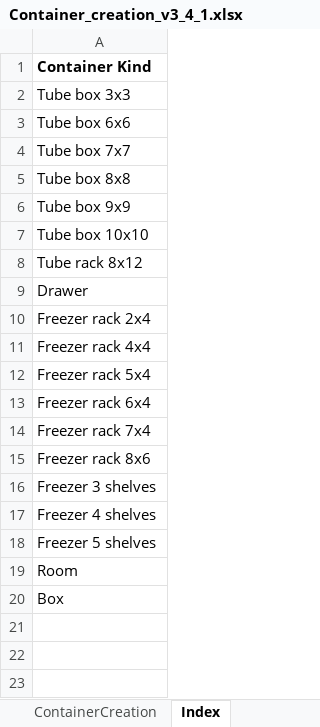
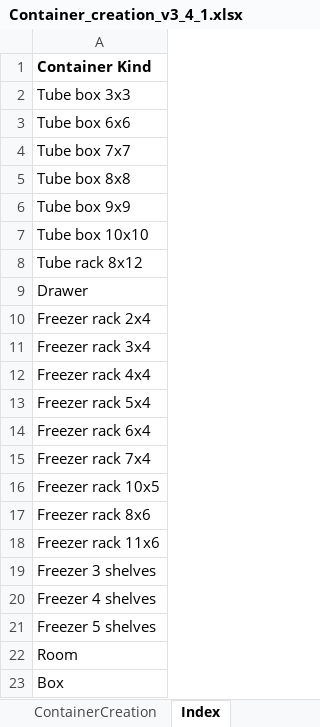
Before and after one commit to c3g/freezeman, an Excel workbook: backend/fms_core/static/submission_templates/Container_creation_v3_4_1.xlsx, sheet Index, drawn as a sheet; values as stored, in another font and other column widths than the file's, no borders; the diff names each change by its address in the sheet, - before the commit and + after, or states it on an @@ line.

```diff
--- a/backend/fms_core/static/submission_templates/Container_creation_v3_4_1.xlsx (sheet Index)
+++ b/backend/fms_core/static/submission_templates/Container_creation_v3_4_1.xlsx (sheet Index)
+row 11: Freezer rack 3x4
+row 16: Freezer rack 10x5
+row 18: Freezer rack 11x6
```
Also changed, not shown: backend/fms_core/static/submission_templates/Sample_submission_v3_4_1.xlsx, 8 other files.
